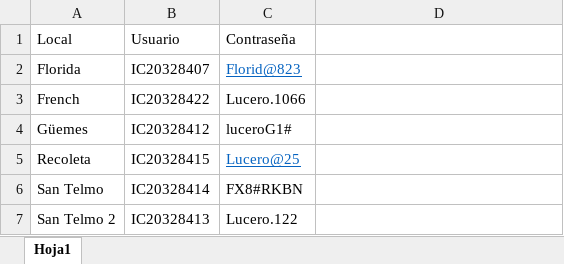
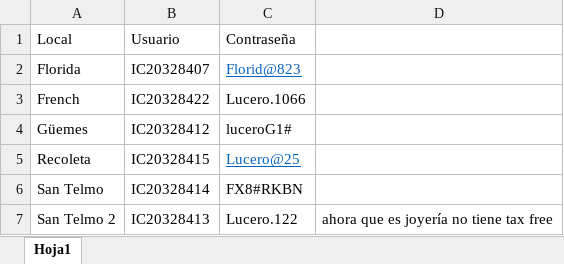
Before and after one commit to valelevite/Reportes, an Excel workbook: Tax free/Acceso tax free.xlsx, sheet Hoja1, drawn as a sheet; values as stored, in another font and other column widths than the file's, no borders; the diff names each change by its address in the sheet, - before the commit and + after, or states it on an @@ line.

```diff
--- a/Tax free/Acceso tax free.xlsx (sheet Hoja1)
+++ b/Tax free/Acceso tax free.xlsx (sheet Hoja1)
-D7: (empty)
+D7: ahora que es joyería no tiene tax free
```
Also changed, not shown: 6 other files.
